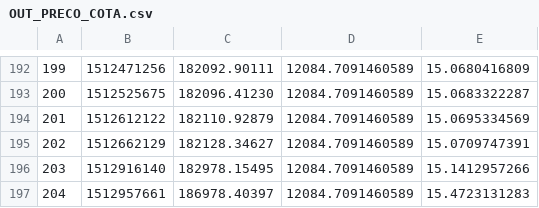
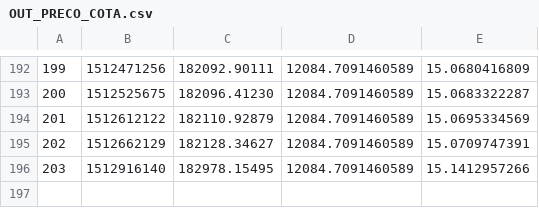
Before and after one commit to filhohao/filhohao.github.io, a CSV file: OUT_PRECO_COTA.csv, drawn as a sheet; only a part is shown, gaps mark what is left out.

Commit message:
latest update

```diff
--- a/OUT_PRECO_COTA.csv
+++ b/OUT_PRECO_COTA.csv
@@ -196,2 +196 @@
 203,1512916140,182978.15495,12084.7091460589,15.1412957266
-204,1512957661,186978.40397,12084.7091460589,15.4723131283
```
